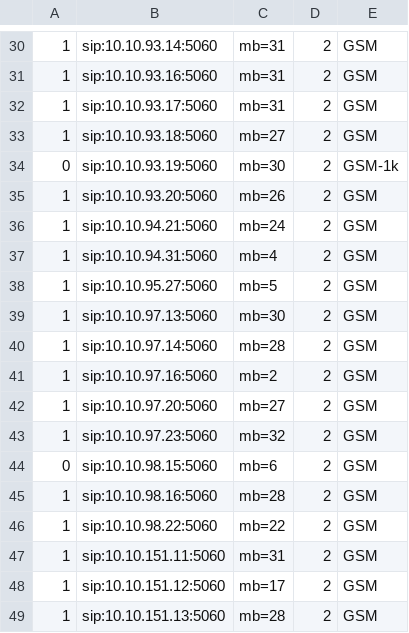
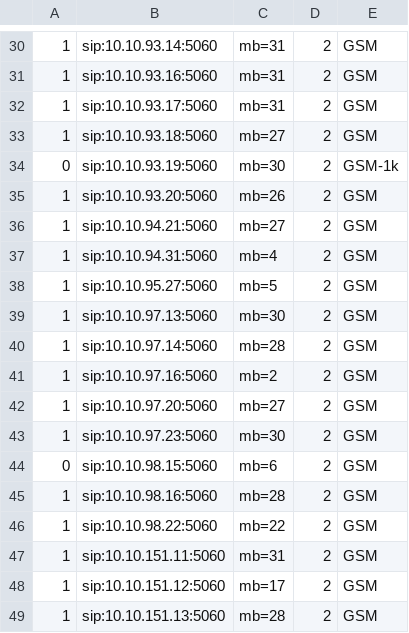
Before and after one commit to devops-itcs/CONFIG-CHANNEL-MB-NP, a CSV file: gsm.csv, drawn as a sheet; only a part is shown, gaps mark what is left out.

Commit message:
Update gsm.csv

```diff
--- a/gsm.csv
+++ b/gsm.csv
@@ -35,3 +35,3 @@
 1,sip:10.10.93.20:5060,mb=26,2,GSM
-1,sip:10.10.94.21:5060,mb=24,2,GSM
+1,sip:10.10.94.21:5060,mb=27,2,GSM
 1,sip:10.10.94.31:5060,mb=4,2,GSM
@@ -42,3 +42,3 @@
 1,sip:10.10.97.20:5060,mb=27,2,GSM
-1,sip:10.10.97.23:5060,mb=32,2,GSM
+1,sip:10.10.97.23:5060,mb=30,2,GSM
 0,sip:10.10.98.15:5060,mb=6,2,GSM
```
